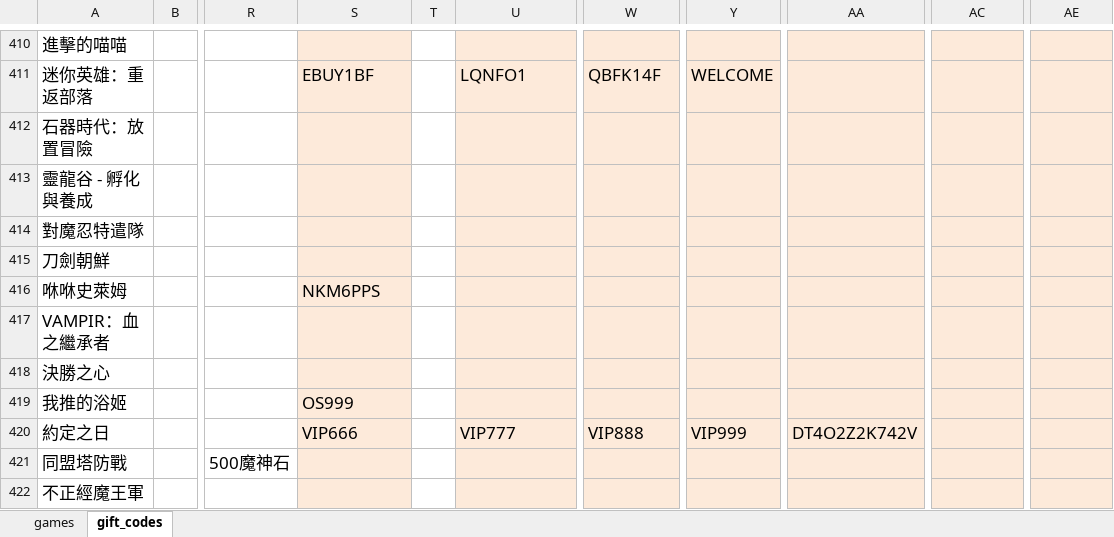
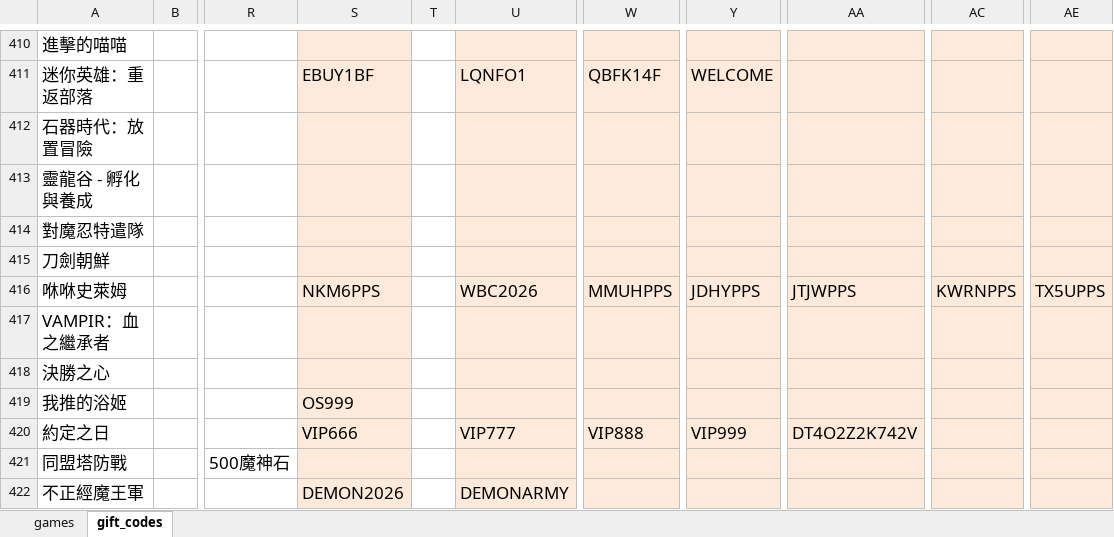
Before and after one commit to diva3322/SSBuy-web, an Excel workbook: detail_giftcode/data/gamedata.xlsx, sheet gift_codes, drawn as a sheet; only a part is shown, gaps mark what is left out; values as stored, in another font and other column widths than the file's, no borders; the diff names each change by its address in the sheet, - before the commit and + after, or states it on an @@ line.

```diff
--- a/detail_giftcode/data/gamedata.xlsx (sheet gift_codes)
+++ b/detail_giftcode/data/gamedata.xlsx (sheet gift_codes)
-U416: (empty)
+U416: WBC2026
-W416: (empty)
+W416: MMUHPPS
-Y416: (empty)
+Y416: JDHYPPS
-AA416: (empty)
+AA416: JTJWPPS
-AC416: (empty)
+AC416: KWRNPPS
-AE416: (empty)
+AE416: TX5UPPS
-S422: (empty)
+S422: DEMON2026
-U422: (empty)
+U422: DEMONARMY
```
Also changed, not shown: 3 other files.
